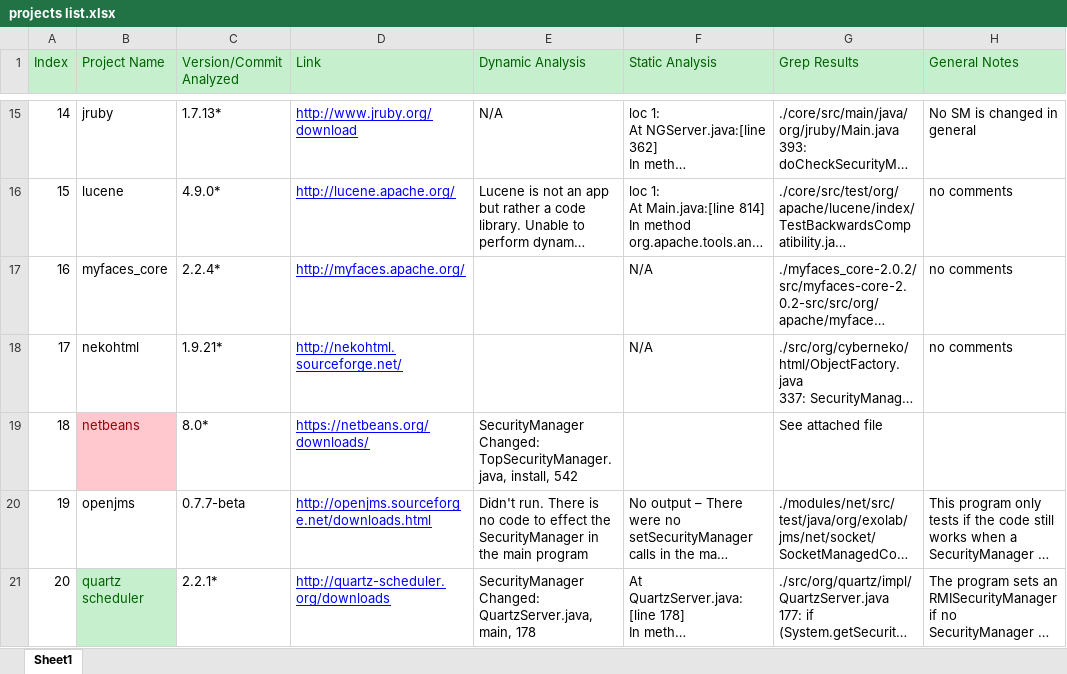
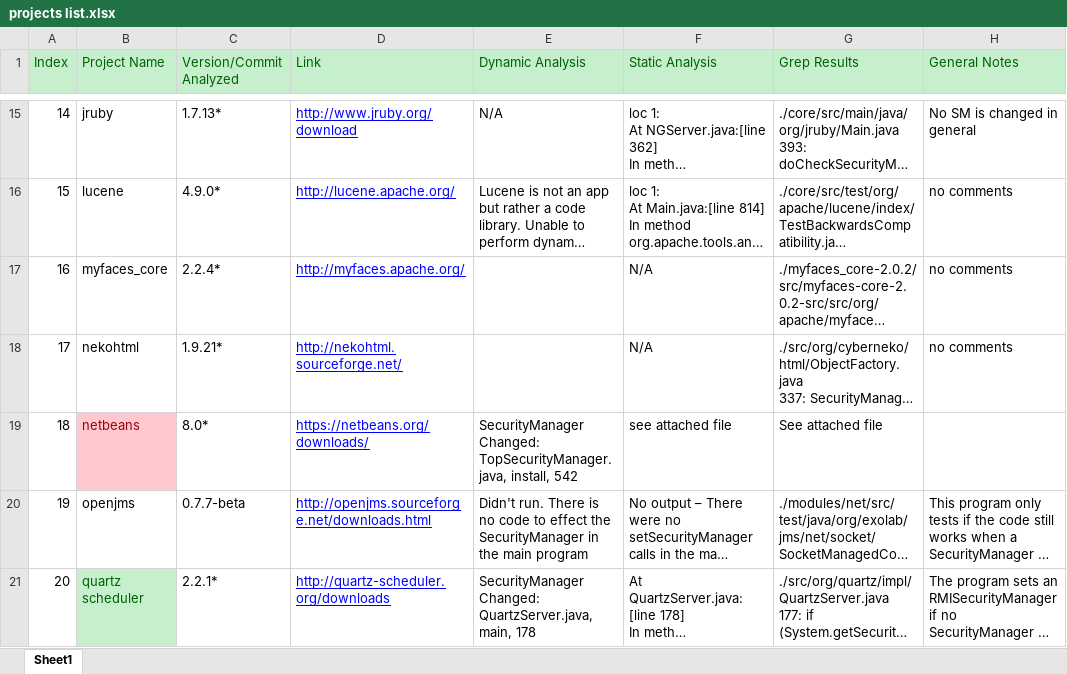
Before and after one commit to SecurityManagerCodeBase/ProjectsProfiles, an Excel workbook: projects list.xlsx, sheet Sheet1, drawn as a sheet; only a part is shown, gaps mark what is left out; long unchanged cells end in …; values as stored, in another font and other column widths than the file's, no borders; the diff names each change by its address in the sheet, - before the commit and + after, or states it on an @@ line.

Commit message:
Add netbeans's findbugs output, and xerces grep results

```diff
--- a/projects list.xlsx (sheet Sheet1)
+++ b/projects list.xlsx (sheet Sheet1)
-F19 (Static Analysis): (empty)
+F19 (Static Analysis): see attached file
```
Also changed, not shown: 2 other files.
